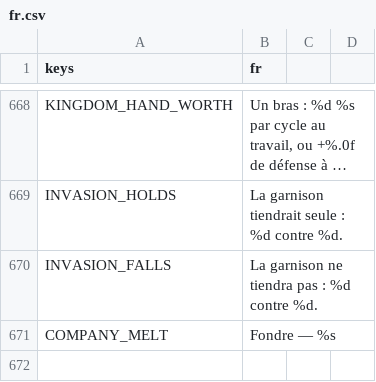
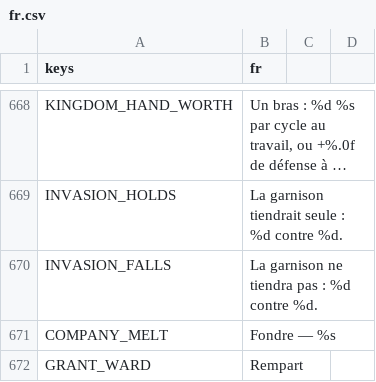
Before and after one commit to gaetanribeiro-jpg/Jeu-Mobile, a CSV file: data/i18n/fr.csv, drawn as a sheet; only a part is shown, gaps mark what is left out; long unchanged cells end in ….

```diff
--- a/data/i18n/fr.csv
+++ b/data/i18n/fr.csv
@@ -671 +671,2 @@ INVASION_FALLS,"La garnison ne tiendra pas : %d contre %d."
 COMPANY_MELT,"Fondre — %s"
+GRANT_WARD,Rempart
```
Also changed, not shown: 5 other files.
